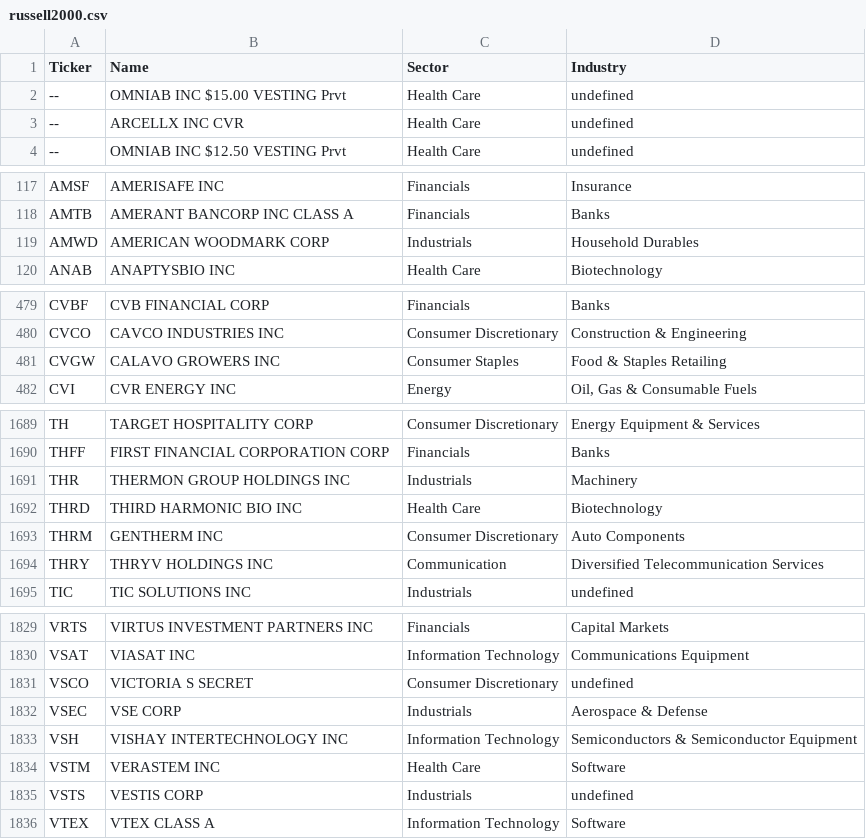
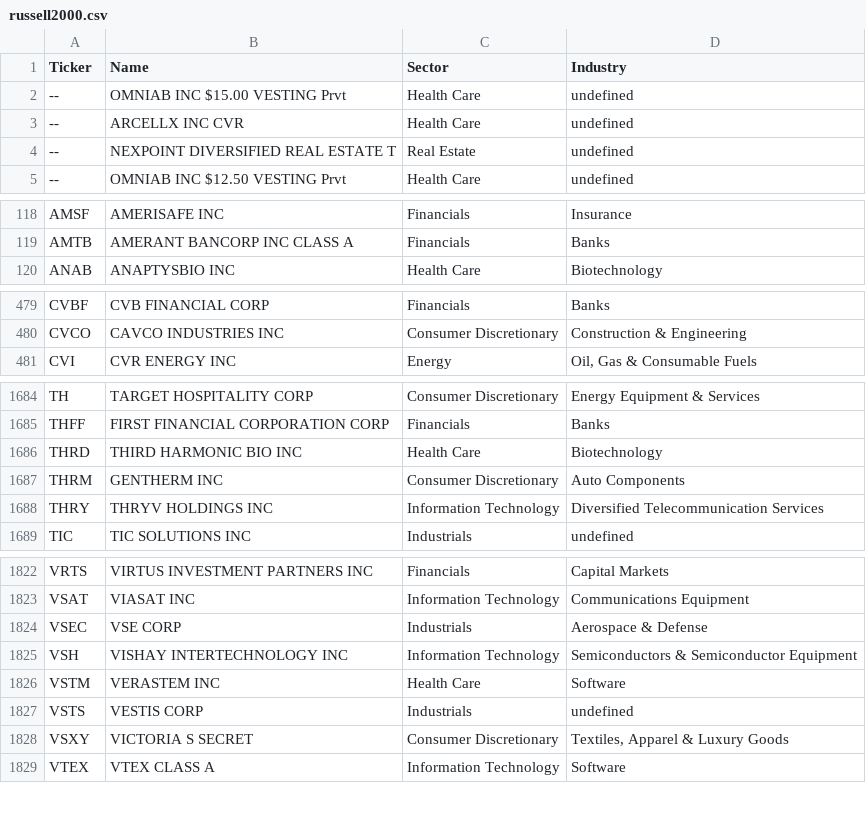
Before and after one commit to cempting/sector_rotation, a CSV file: ticker_universes/russell2000.csv, drawn as a sheet; only a part is shown, gaps mark what is left out; the diff covers the shown part only.

```diff
--- a/ticker_universes/russell2000.csv
+++ b/ticker_universes/russell2000.csv
@@ -3,2 +3,3 @@ Ticker,Name,Sector,Industry
 --,ARCELLX INC CVR,Health Care,undefined
+--,NEXPOINT DIVERSIFIED REAL ESTATE T,Real Estate,undefined
 --,OMNIAB INC $12.50 VESTING Prvt,Health Care,undefined
@@ -118,3 +119,2 @@ AMSF,AMERISAFE INC,Financials,Insurance
 AMTB,AMERANT BANCORP INC CLASS A,Financials,Banks
-AMWD,AMERICAN WOODMARK CORP,Industrials,Household Durables
 ANAB,ANAPTYSBIO INC,Health Care,Biotechnology
@@ -480,3 +480,2 @@ CVBF,CVB FINANCIAL CORP,Financials,Banks
 CVCO,CAVCO INDUSTRIES INC,Consumer Discretionary,Construction & Engineering
-CVGW,CALAVO GROWERS INC,Consumer Staples,Food & Staples Retailing
 CVI,CVR ENERGY INC,Energy,"Oil, Gas & Consumable Fuels"
@@ -1690,6 +1685,5 @@ TH,TARGET HOSPITALITY CORP,Consumer Discretionary,Energy Equipment & Services
 THFF,FIRST FINANCIAL CORPORATION CORP,Financials,Banks
-THR,THERMON GROUP HOLDINGS INC,Industrials,Machinery
 THRD,THIRD HARMONIC BIO INC,Health Care,Biotechnology
 THRM,GENTHERM INC,Consumer Discretionary,Auto Components
-THRY,THRYV HOLDINGS INC,Communication,Diversified Telecommunication Services
+THRY,THRYV HOLDINGS INC,Information Technology,Diversified Telecommunication Services
 TIC,TIC SOLUTIONS INC,Industrials,undefined
@@ -1830,3 +1823,2 @@ VRTS,VIRTUS INVESTMENT PARTNERS INC,Financials,Capital Markets
 VSAT,VIASAT INC,Information Technology,Communications Equipment
-VSCO,VICTORIA S SECRET,Consumer Discretionary,undefined
 VSEC,VSE CORP,Industrials,Aerospace & Defense
@@ -1835,2 +1827,3 @@ VSTM,VERASTEM INC,Health Care,Software
 VSTS,VESTIS CORP,Industrials,undefined
+VSXY,VICTORIA S SECRET,Consumer Discretionary,"Textiles, Apparel & Luxury Goods"
 VTEX,VTEX CLASS A,Information Technology,Software
```
Also changed, not shown: 5 removed rows, 1 moved row and 7 edited cells elsewhere in this file, ticker_universes/ibovespa.csv, ticker_universes/jse_top40.csv, 3 other files.
